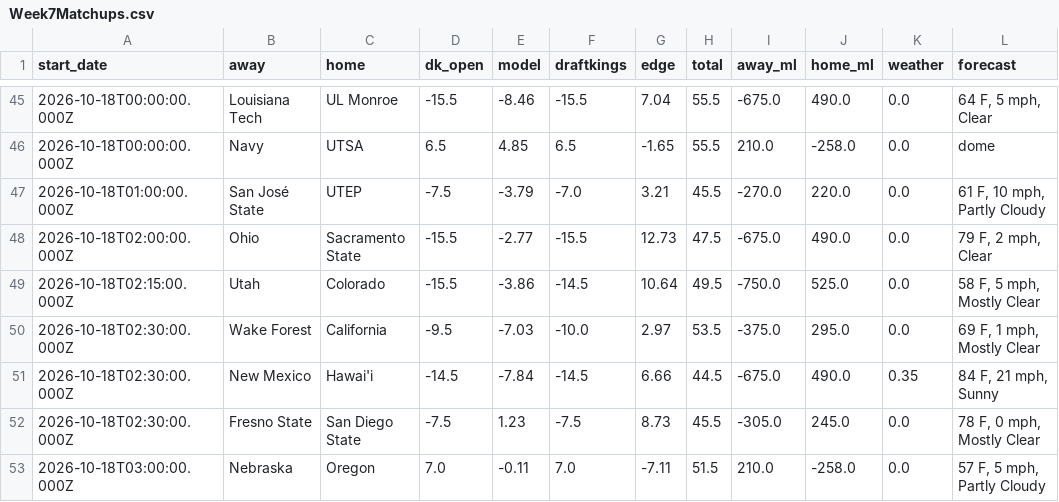
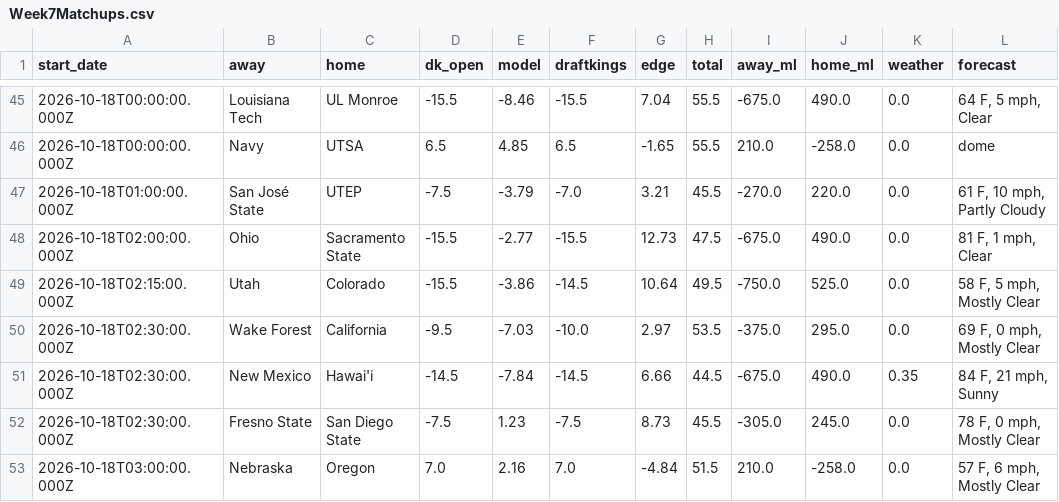
Before and after one commit to swisscheesed14-cfp/cfmp, a CSV file: data/reports/2026-w07/Week7Matchups.csv, drawn as a sheet; only a part is shown, gaps mark what is left out; the diff covers the shown part only.

```diff
--- a/data/reports/2026-w07/Week7Matchups.csv
+++ b/data/reports/2026-w07/Week7Matchups.csv
@@ -47,7 +47,7 @@ start_date,away,home,dk_open,model,draftkings,edge,total,away_ml,home_ml,weather
 2026-10-18T01:00:00.000Z,San José State,UTEP,-7.5,-3.79,-7.0,3.21,45.5,-270.0,220.0,0.0,"61 F, 10 mph, Partly Cloudy"
-2026-10-18T02:00:00.000Z,Ohio,Sacramento State,-15.5,-2.77,-15.5,12.73,47.5,-675.0,490.0,0.0,"79 F, 2 mph, Clear"
+2026-10-18T02:00:00.000Z,Ohio,Sacramento State,-15.5,-2.77,-15.5,12.73,47.5,-675.0,490.0,0.0,"81 F, 1 mph, Clear"
 2026-10-18T02:15:00.000Z,Utah,Colorado,-15.5,-3.86,-14.5,10.64,49.5,-750.0,525.0,0.0,"58 F, 5 mph, Mostly Clear"
-2026-10-18T02:30:00.000Z,Wake Forest,California,-9.5,-7.03,-10.0,2.97,53.5,-375.0,295.0,0.0,"69 F, 1 mph, Mostly Clear"
+2026-10-18T02:30:00.000Z,Wake Forest,California,-9.5,-7.03,-10.0,2.97,53.5,-375.0,295.0,0.0,"69 F, 0 mph, Mostly Clear"
 2026-10-18T02:30:00.000Z,New Mexico,Hawai'i,-14.5,-7.84,-14.5,6.66,44.5,-675.0,490.0,0.35,"84 F, 21 mph, Sunny"
 2026-10-18T02:30:00.000Z,Fresno State,San Diego State,-7.5,1.23,-7.5,8.73,45.5,-305.0,245.0,0.0,"78 F, 0 mph, Mostly Clear"
-2026-10-18T03:00:00.000Z,Nebraska,Oregon,7.0,-0.11,7.0,-7.11,51.5,210.0,-258.0,0.0,"57 F, 5 mph, Partly Cloudy"
+2026-10-18T03:00:00.000Z,Nebraska,Oregon,7.0,2.16,7.0,-4.84,51.5,210.0,-258.0,0.0,"57 F, 6 mph, Mostly Clear"
```
Also changed, not shown: 54 edited cells elsewhere in this file, data/reports/2026-w06/playoff.csv, data/reports/latest/fpi_top25.csv.
